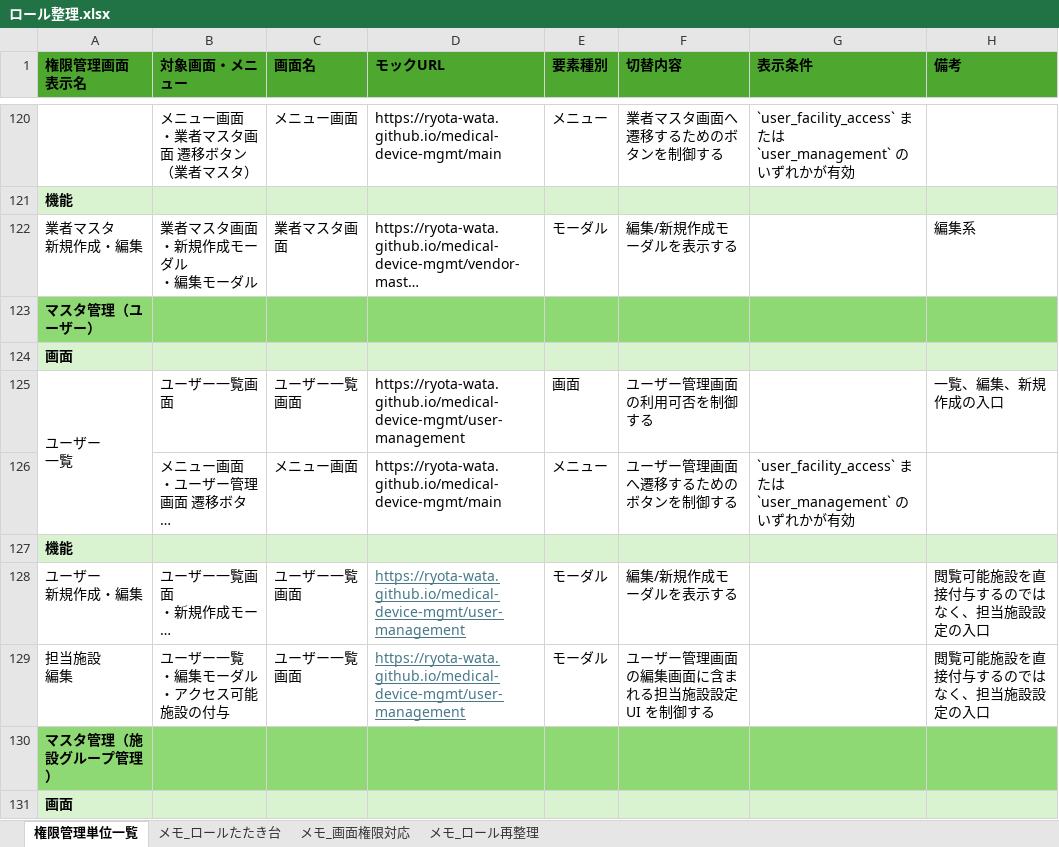
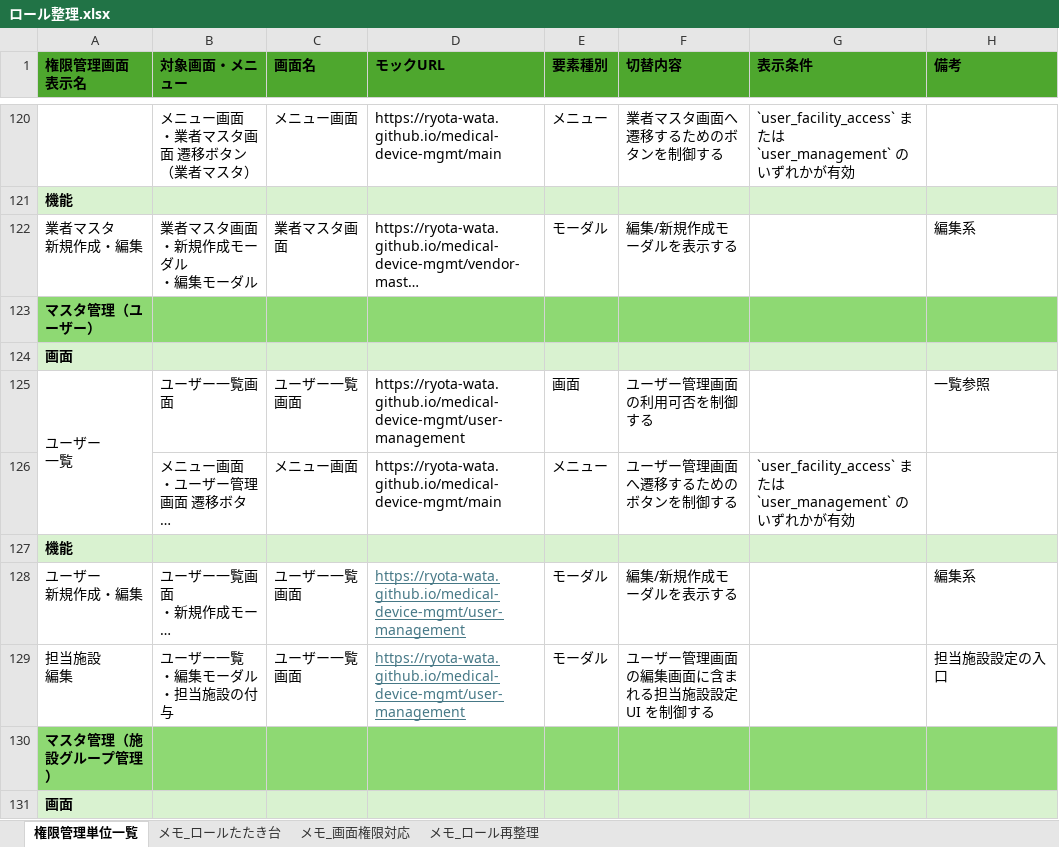
Before and after one commit to Ryota-wata/medical-device-mgmt, an Excel workbook: taniguchi/docs/ロール整理.xlsx, sheet 権限管理単位一覧, drawn as a sheet; only a part is shown, gaps mark what is left out; long unchanged cells end in …; values as stored, in another font and other column widths than the file's, no borders; ↵ is a line break in a cell; the diff covers the shown part only; the diff names each change by its address in the sheet, - before the commit and + after, or states it on an @@ line.

```diff
--- a/taniguchi/docs/ロール整理.xlsx (sheet 権限管理単位一覧)
+++ b/taniguchi/docs/ロール整理.xlsx (sheet 権限管理単位一覧)
-H125 (備考): 一覧、編集、新規作成の入口
+H125 (備考): 一覧参照
-H128 (備考): 閲覧可能施設を直接付与するのではなく、担当施設設定の入口
+H128 (備考): 編集系
-B129 (対象画面・メニュー): ユーザー一覧 ↵ ・編集モーダル ↵ ・アクセス可能施設の付与
+B129 (対象画面・メニュー): ユーザー一覧 ↵ ・編集モーダル ↵ ・担当施設の付与
-H129 (備考): 閲覧可能施設を直接付与するのではなく、担当施設設定の入口
+H129 (備考): 担当施設設定の入口
```
Also changed, not shown: 13 edited cells elsewhere in this sheet, 28 other files.
